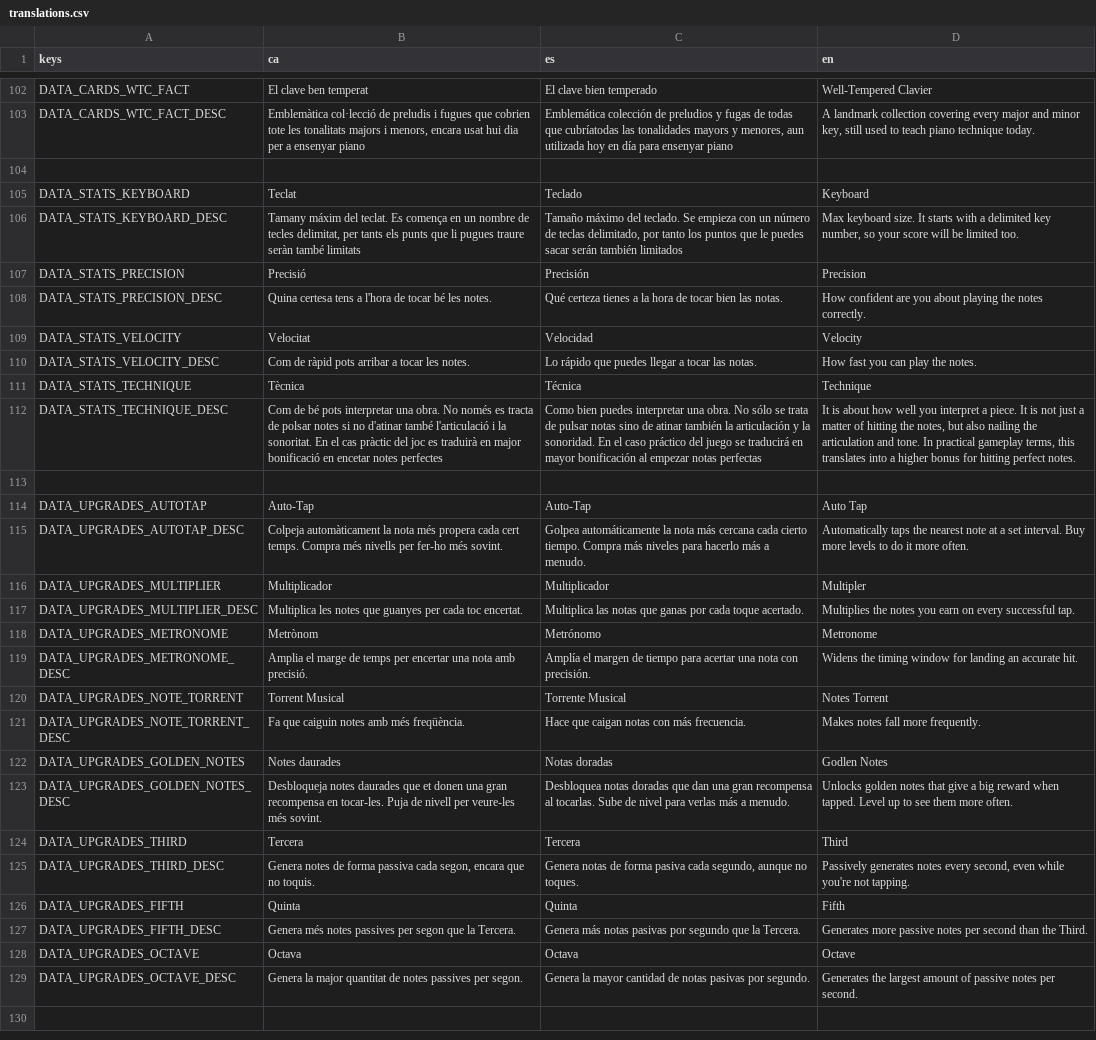
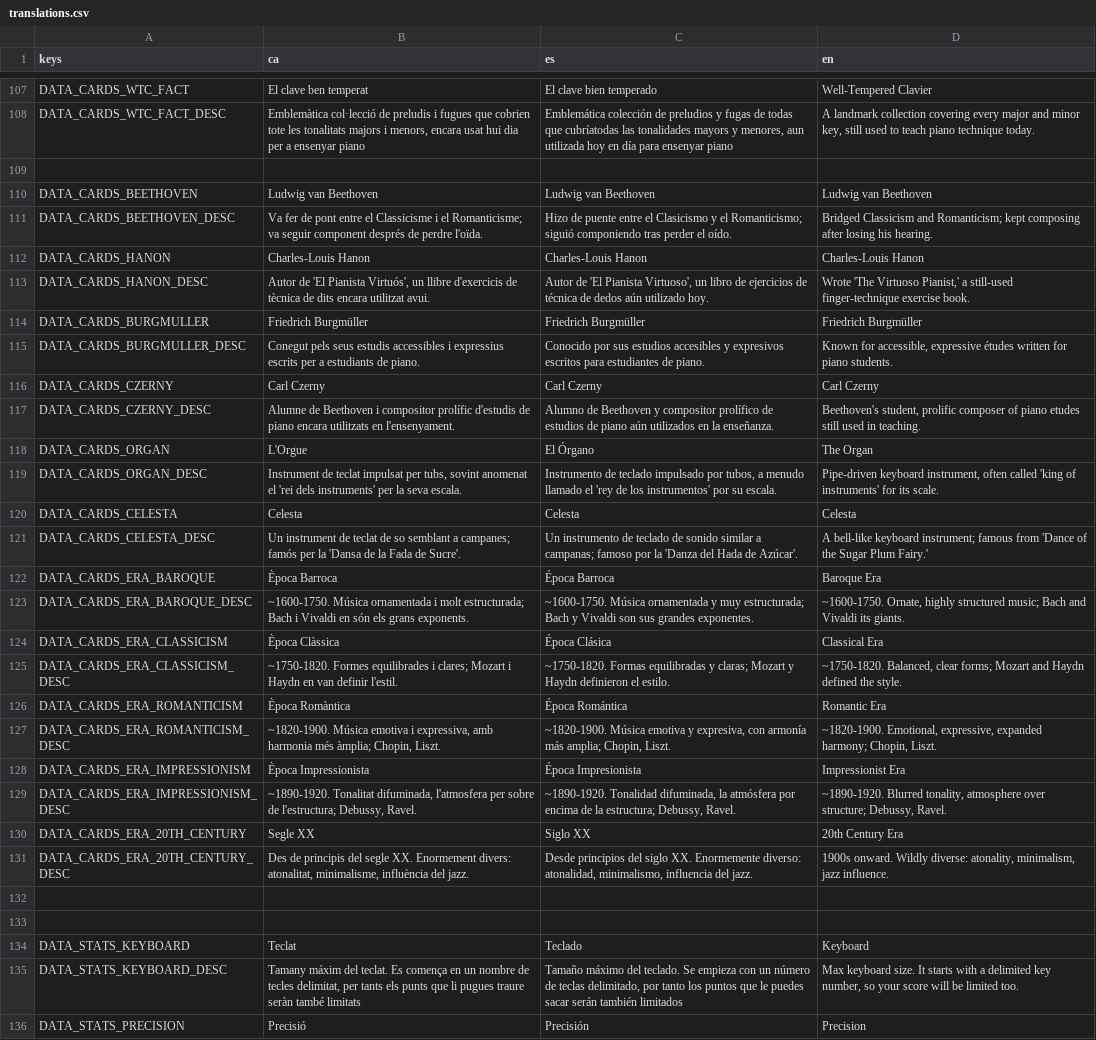
Before and after one commit to solsolet/MemoriaTFM, a CSV file: pianissimo/assets/i18n/translations.csv, drawn as a sheet; only a part is shown, gaps mark what is left out; the shorter side is filled out with more unchanged rows; the diff covers the shown part only.

```diff
--- a/pianissimo/assets/i18n/translations.csv
+++ b/pianissimo/assets/i18n/translations.csv
@@ -103,2 +108,26 @@ DATA_CARDS_WTC_FACT,El clave ben temperat,El clave bien temperado,Well-Tempered
 DATA_CARDS_WTC_FACT_DESC,"Emblemàtica col·lecció de preludis i fugues que cobrien tote les tonalitats majors i menors, encara usat hui dia per a ensenyar piano","Emblemática colección de preludios y fugas de todas que cubríatodas las tonalidades mayors y menores, aun utilizada hoy en día para ensenyar piano","A landmark collection covering every major and minor key, still used to teach piano technique today."
+
+DATA_CARDS_BEETHOVEN,"Ludwig van Beethoven","Ludwig van Beethoven","Ludwig van Beethoven"
+DATA_CARDS_BEETHOVEN_DESC,"Va fer de pont entre el Classicisme i el Romanticisme; va seguir component després de perdre l'oïda.","Hizo de puente entre el Clasicismo y el Romanticismo; siguió componiendo tras perder el oído.","Bridged Classicism and Romanticism; kept composing after losing his hearing."
+DATA_CARDS_HANON,"Charles-Louis Hanon","Charles-Louis Hanon","Charles-Louis Hanon"
+DATA_CARDS_HANON_DESC,"Autor de 'El Pianista Virtuós', un llibre d'exercicis de tècnica de dits encara utilitzat avui.","Autor de 'El Pianista Virtuoso', un libro de ejercicios de técnica de dedos aún utilizado hoy.","Wrote 'The Virtuoso Pianist,' a still-used finger-technique exercise book."
+DATA_CARDS_BURGMULLER,"Friedrich Burgmüller","Friedrich Burgmüller","Friedrich Burgmüller"
+DATA_CARDS_BURGMULLER_DESC,"Conegut pels seus estudis accessibles i expressius escrits per a estudiants de piano.","Conocido por sus estudios accesibles y expresivos escritos para estudiantes de piano.","Known for accessible, expressive études written for piano students."
+DATA_CARDS_CZERNY,"Carl Czerny","Carl Czerny","Carl Czerny"
+DATA_CARDS_CZERNY_DESC,"Alumne de Beethoven i compositor prolífic d'estudis de piano encara utilitzats en l'ensenyament.","Alumno de Beethoven y compositor prolífico de estudios de piano aún utilizados en la enseñanza.","Beethoven's student, prolific composer of piano etudes still used in teaching."
+DATA_CARDS_ORGAN,"L'Orgue","El Órgano","The Organ"
+DATA_CARDS_ORGAN_DESC,"Instrument de teclat impulsat per tubs, sovint anomenat el 'rei dels instruments' per la seva escala.","Instrumento de teclado impulsado por tubos, a menudo llamado el 'rey de los instrumentos' por su escala.","Pipe-driven keyboard instrument, often called 'king of instruments' for its scale."
+DATA_CARDS_CELESTA,"Celesta","Celesta","Celesta"
+DATA_CARDS_CELESTA_DESC,"Un instrument de teclat de so semblant a campanes; famós per la 'Dansa de la Fada de Sucre'.","Un instrumento de teclado de sonido similar a campanas; famoso por la 'Danza del Hada de Azúcar'.","A bell-like keyboard instrument; famous from 'Dance of the Sugar Plum Fairy.'"
+DATA_CARDS_ERA_BAROQUE,"Època Barroca","Época Barroca","Baroque Era"
+DATA_CARDS_ERA_BAROQUE_DESC,"~1600-1750. Música ornamentada i molt estructurada; Bach i Vivaldi en són els grans exponents.","~1600-1750. Música ornamentada y muy estructurada; Bach y Vivaldi son sus grandes exponentes.","~1600-1750. Ornate, highly structured music; Bach and Vivaldi its giants."
+DATA_CARDS_ERA_CLASSICISM,"Època Clàssica","Época Clásica","Classical Era"
+DATA_CARDS_ERA_CLASSICISM_DESC,"~1750-1820. Formes equilibrades i clares; Mozart i Haydn en van definir l'estil.","~1750-1820. Formas equilibradas y claras; Mozart y Haydn definieron el estilo.","~1750-1820. Balanced, clear forms; Mozart and Haydn defined the style."
+DATA_CARDS_ERA_ROMANTICISM,"Època Romàntica","Época Romántica","Romantic Era"
+DATA_CARDS_ERA_ROMANTICISM_DESC,"~1820-1900. Música emotiva i expressiva, amb harmonia més àmplia; Chopin, Liszt.","~1820-1900. Música emotiva y expresiva, con armonía más amplia; Chopin, Liszt.","~1820-1900. Emotional, expressive, expanded harmony; Chopin, Liszt."
+DATA_CARDS_ERA_IMPRESSIONISM,"Època Impressionista","Época Impresionista","Impressionist Era"
+DATA_CARDS_ERA_IMPRESSIONISM_DESC,"~1890-1920. Tonalitat difuminada, l'atmosfera per sobre de l'estructura; Debussy, Ravel.","~1890-1920. Tonalidad difuminada, la atmósfera por encima de la estructura; Debussy, Ravel.","~1890-1920. Blurred tonality, atmosphere over structure; Debussy, Ravel."
+DATA_CARDS_ERA_20TH_CENTURY,"Segle XX","Siglo XX","20th Century Era"
+DATA_CARDS_ERA_20TH_CENTURY_DESC,"Des de principis del segle XX. Enormement divers: atonalitat, minimalisme, influència del jazz.","Desde principios del siglo XX. Enormemente diverso: atonalidad, minimalismo, influencia del jazz.","1900s onward. Wildly diverse: atonality, minimalism, jazz influence."
+
 
```
Also changed, not shown: 16 added rows elsewhere in this file, 10 other files.
